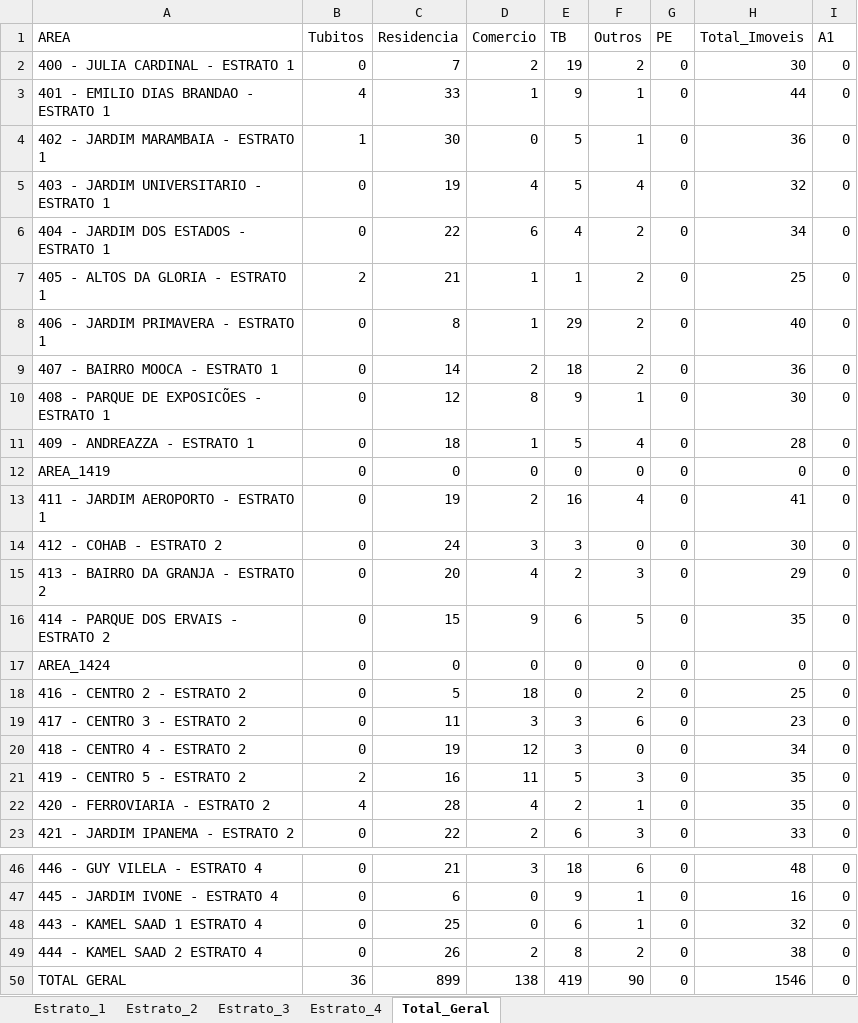
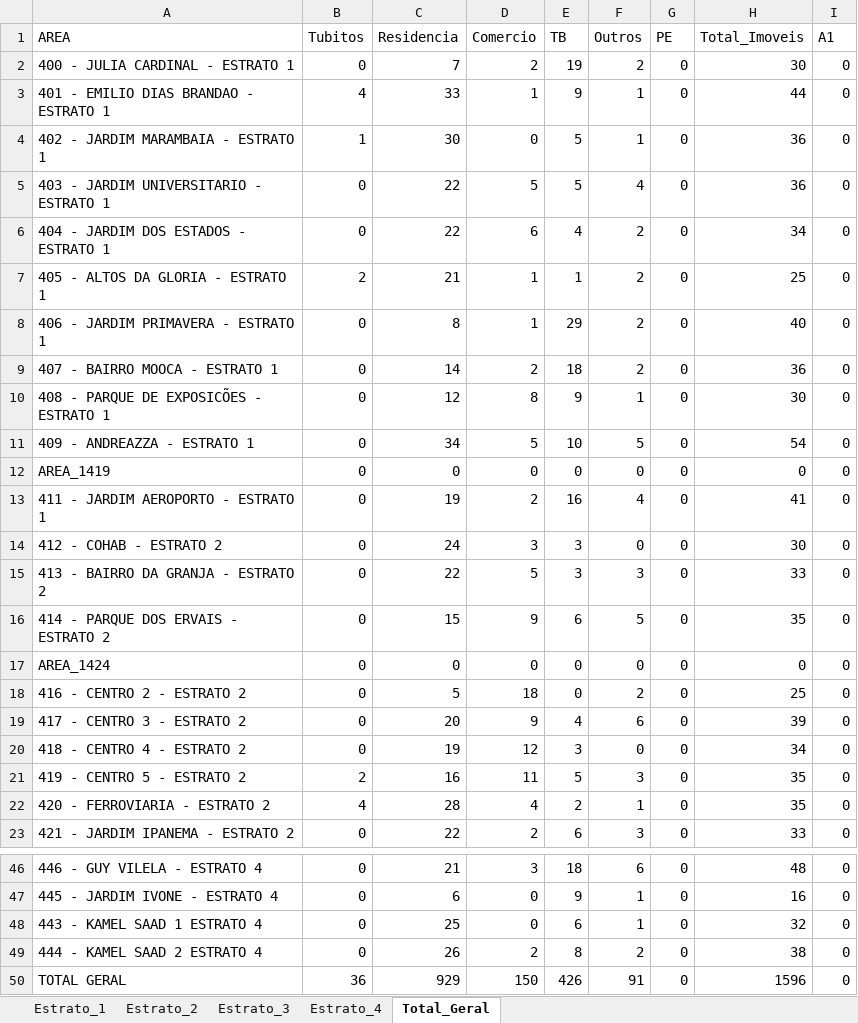
Before and after one commit to LucsDevPro/lira, an Excel workbook: data/LIRA_COMPLETO_latest.xlsx, sheet Total_Geral, drawn as a sheet; only a part is shown, gaps mark what is left out; values as stored, in another font and other column widths than the file's, no borders; the diff names each change by its address in the sheet, - before the commit and + after, or states it on an @@ line.

```diff
--- a/data/LIRA_COMPLETO_latest.xlsx (sheet Total_Geral)
+++ b/data/LIRA_COMPLETO_latest.xlsx (sheet Total_Geral)
-C5 (Residencia): 19
+C5 (Residencia): 22
-D5 (Comercio): 4
+D5 (Comercio): 5
-H5 (Total_Imoveis): 32
+H5 (Total_Imoveis): 36
-C11 (Residencia): 18
+C11 (Residencia): 34
-D11 (Comercio): 1
+D11 (Comercio): 5
-E11 (TB): 5
+E11 (TB): 10
-F11 (Outros): 4
+F11 (Outros): 5
-H11 (Total_Imoveis): 28
+H11 (Total_Imoveis): 54
-C15 (Residencia): 20
+C15 (Residencia): 22
-D15 (Comercio): 4
+D15 (Comercio): 5
-E15 (TB): 2
+E15 (TB): 3
-H15 (Total_Imoveis): 29
+H15 (Total_Imoveis): 33
-C19 (Residencia): 11
+C19 (Residencia): 20
-D19 (Comercio): 3
+D19 (Comercio): 9
-E19 (TB): 3
+E19 (TB): 4
-H19 (Total_Imoveis): 23
+H19 (Total_Imoveis): 39
-C50 (Residencia): 899
+C50 (Residencia): 929
-D50 (Comercio): 138
+D50 (Comercio): 150
-E50 (TB): 419
+E50 (TB): 426
-F50 (Outros): 90
+F50 (Outros): 91
-H50 (Total_Imoveis): 1546
+H50 (Total_Imoveis): 1596
```
Also changed, not shown: sheet Estrato_1, sheet Estrato_2, 2 other files.
